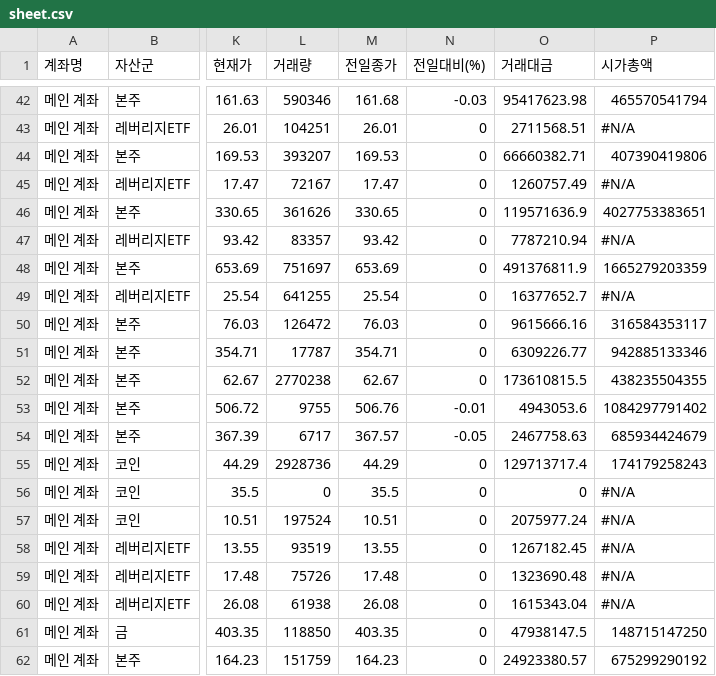
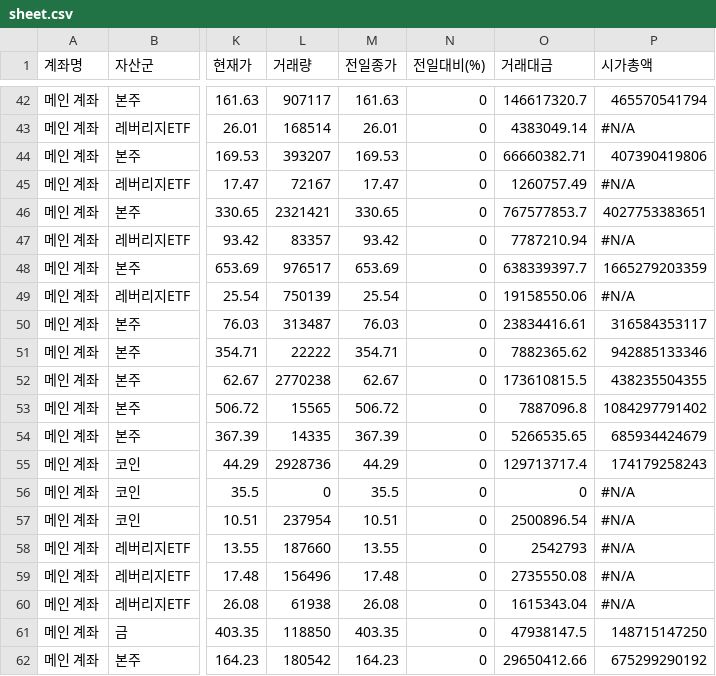
Before and after one commit to yr857511-cpu/-, a CSV file: sheet.csv, drawn as a sheet; only a part is shown, gaps mark what is left out; the diff covers the shown part only; the diff names each change by its address in the sheet, - before the commit and + after, or states it on an @@ line.

```diff
--- a/sheet.csv
+++ b/sheet.csv
-L42 (거래량): 590346
+L42 (거래량): 907117
-M42 (전일종가): 161.68
+M42 (전일종가): 161.63
-N42 (전일대비(%)): -0.03
+N42 (전일대비(%)): 0
-O42 (거래대금): 95417623.98
+O42 (거래대금): 146617320.7
-L43 (거래량): 104251
+L43 (거래량): 168514
-O43 (거래대금): 2711568.51
+O43 (거래대금): 4383049.14
-L46 (거래량): 361626
+L46 (거래량): 2321421
-O46 (거래대금): 119571636.9
+O46 (거래대금): 767577853.7
-L48 (거래량): 751697
+L48 (거래량): 976517
-O48 (거래대금): 491376811.9
+O48 (거래대금): 638339397.7
-L49 (거래량): 641255
+L49 (거래량): 750139
-O49 (거래대금): 16377652.7
+O49 (거래대금): 19158550.06
-L50 (거래량): 126472
+L50 (거래량): 313487
-O50 (거래대금): 9615666.16
+O50 (거래대금): 23834416.61
-L51 (거래량): 17787
+L51 (거래량): 22222
-O51 (거래대금): 6309226.77
+O51 (거래대금): 7882365.62
-L53 (거래량): 9755
+L53 (거래량): 15565
-M53 (전일종가): 506.76
+M53 (전일종가): 506.72
-N53 (전일대비(%)): -0.01
+N53 (전일대비(%)): 0
-O53 (거래대금): 4943053.6
+O53 (거래대금): 7887096.8
-L54 (거래량): 6717
+L54 (거래량): 14335
-M54 (전일종가): 367.57
+M54 (전일종가): 367.39
-N54 (전일대비(%)): -0.05
+N54 (전일대비(%)): 0
-O54 (거래대금): 2467758.63
+O54 (거래대금): 5266535.65
-L57 (거래량): 197524
+L57 (거래량): 237954
-O57 (거래대금): 2075977.24
+O57 (거래대금): 2500896.54
-L58 (거래량): 93519
+L58 (거래량): 187660
-O58 (거래대금): 1267182.45
+O58 (거래대금): 2542793
-L59 (거래량): 75726
+L59 (거래량): 156496
-O59 (거래대금): 1323690.48
+O59 (거래대금): 2735550.08
-L62 (거래량): 151759
+L62 (거래량): 180542
-O62 (거래대금): 24923380.57
+O62 (거래대금): 29650412.66
```
Also changed, not shown: 88 edited cells elsewhere in this file.
